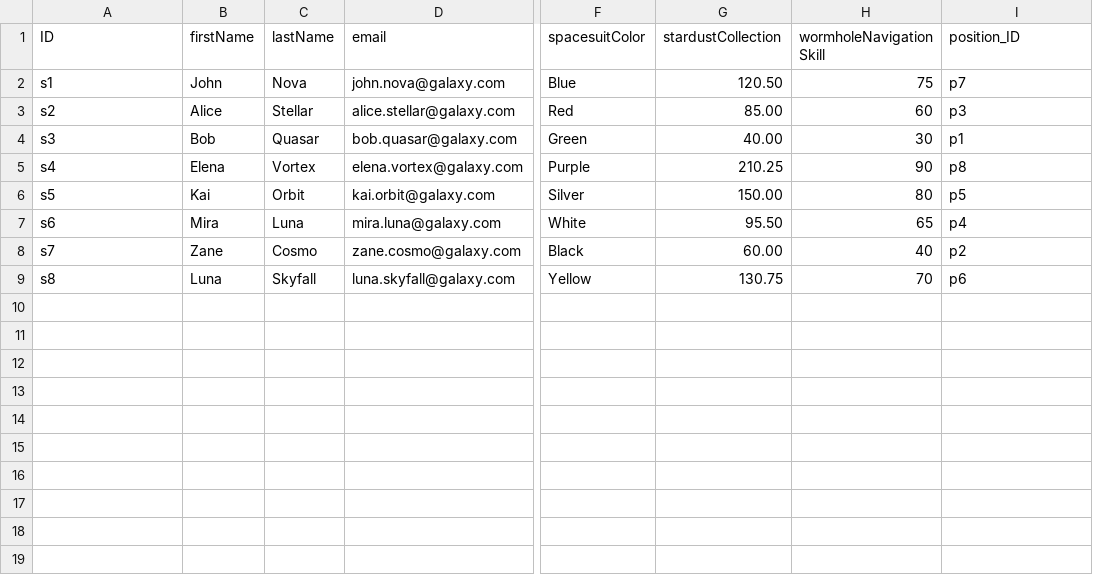
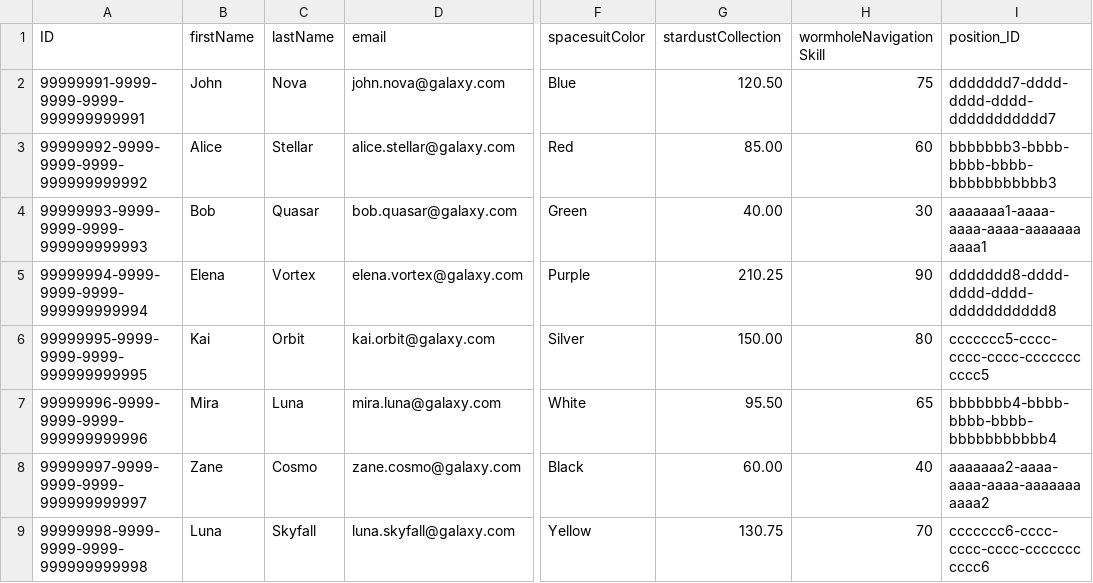
Before and after one commit to kissk01/galacticSpacefarer, a CSV file: db/data/galactic.spacefarer.Spacefarers.csv, drawn as a sheet; only a part is shown, gaps mark what is left out; the diff names each change by its address in the sheet, - before the commit and + after, or states it on an @@ line.

```diff
--- a/db/data/galactic.spacefarer.Spacefarers.csv
+++ b/db/data/galactic.spacefarer.Spacefarers.csv
-A2 (ID): s1
+A2 (ID): 99999991-9999-9999-9999-999999999991
-I2 (position_ID): p7
+I2 (position_ID): ddddddd7-dddd-dddd-dddd-ddddddddddd7
-A3 (ID): s2
+A3 (ID): 99999992-9999-9999-9999-999999999992
-I3 (position_ID): p3
+I3 (position_ID): bbbbbbb3-bbbb-bbbb-bbbb-bbbbbbbbbbb3
-A4 (ID): s3
+A4 (ID): 99999993-9999-9999-9999-999999999993
-I4 (position_ID): p1
+I4 (position_ID): aaaaaaa1-aaaa-aaaa-aaaa-aaaaaaaaaaa1
-A5 (ID): s4
+A5 (ID): 99999994-9999-9999-9999-999999999994
-I5 (position_ID): p8
+I5 (position_ID): ddddddd8-dddd-dddd-dddd-ddddddddddd8
-A6 (ID): s5
+A6 (ID): 99999995-9999-9999-9999-999999999995
-I6 (position_ID): p5
+I6 (position_ID): ccccccc5-cccc-cccc-cccc-ccccccccccc5
-A7 (ID): s6
+A7 (ID): 99999996-9999-9999-9999-999999999996
-I7 (position_ID): p4
+I7 (position_ID): bbbbbbb4-bbbb-bbbb-bbbb-bbbbbbbbbbb4
-A8 (ID): s7
+A8 (ID): 99999997-9999-9999-9999-999999999997
-I8 (position_ID): p2
+I8 (position_ID): aaaaaaa2-aaaa-aaaa-aaaa-aaaaaaaaaaa2
-A9 (ID): s8
+A9 (ID): 99999998-9999-9999-9999-999999999998
-I9 (position_ID): p6
+I9 (position_ID): ccccccc6-cccc-cccc-cccc-ccccccccccc6
```
Also changed, not shown: db/data/galactic.spacefarer.Departments.csv, db/data/galactic.spacefarer.Positions.csv, 20 other files.
